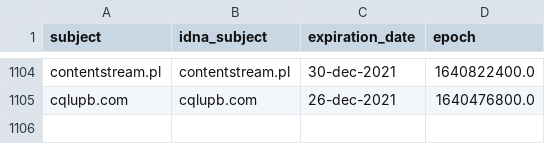
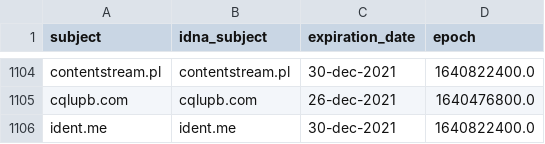
Before and after one commit to dead-hosts/adaway.github.io_git_AdAway, a CSV file: .pyfunceble/whois.csv, drawn as a sheet; only a part is shown, gaps mark what is left out.

```diff
--- a/.pyfunceble/whois.csv
+++ b/.pyfunceble/whois.csv
@@ -1105 +1105,2 @@ contentstream.pl,contentstream.pl,30-dec-2021,1640822400.0
 cqlupb.com,cqlupb.com,26-dec-2021,1640476800.0
+ident.me,ident.me,30-dec-2021,1640822400.0
```
Also changed, not shown: .pyfunceble/inactive.csv, 9 other files.
